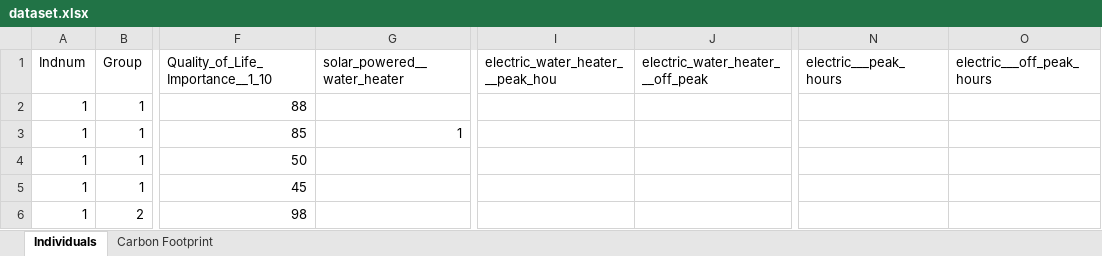
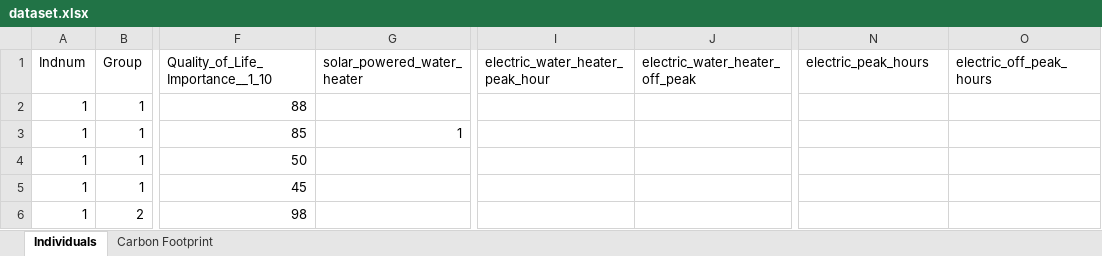
Before and after one commit to nicksspirit/live_green_live_happy, an Excel workbook: data/dataset.xlsx, sheet Individuals, drawn as a sheet; only a part is shown, gaps mark what is left out; values as stored, in another font and other column widths than the file's, no borders; the diff names each change by its address in the sheet, - before the commit and + after, or states it on an @@ line.

```diff
--- a/data/dataset.xlsx (sheet Individuals)
+++ b/data/dataset.xlsx (sheet Individuals)
-G1: solar_powered__water_heater
+G1: solar_powered_water_heater
-I1: electric_water_heater___peak_hou
+I1: electric_water_heater_peak_hour
-J1: electric_water_heater___off_peak
+J1: electric_water_heater_off_peak
-N1: electric___peak_hours
+N1: electric_peak_hours
-O1: electric___off_peak_hours
+O1: electric_off_peak_hours
```
Also changed, not shown: sheet Carbon Footprint.
